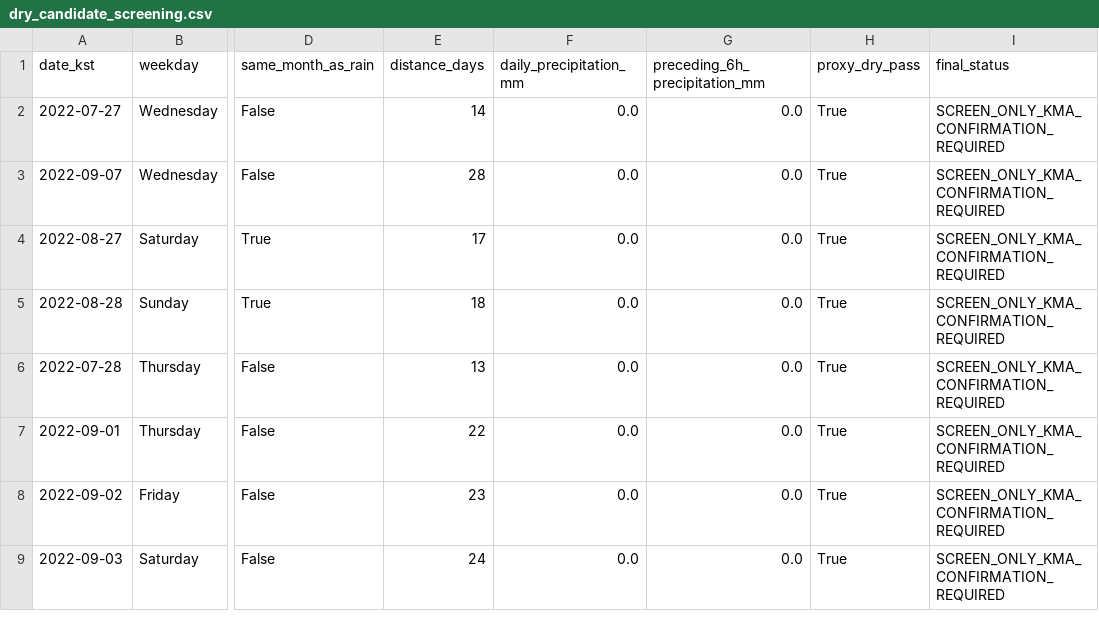
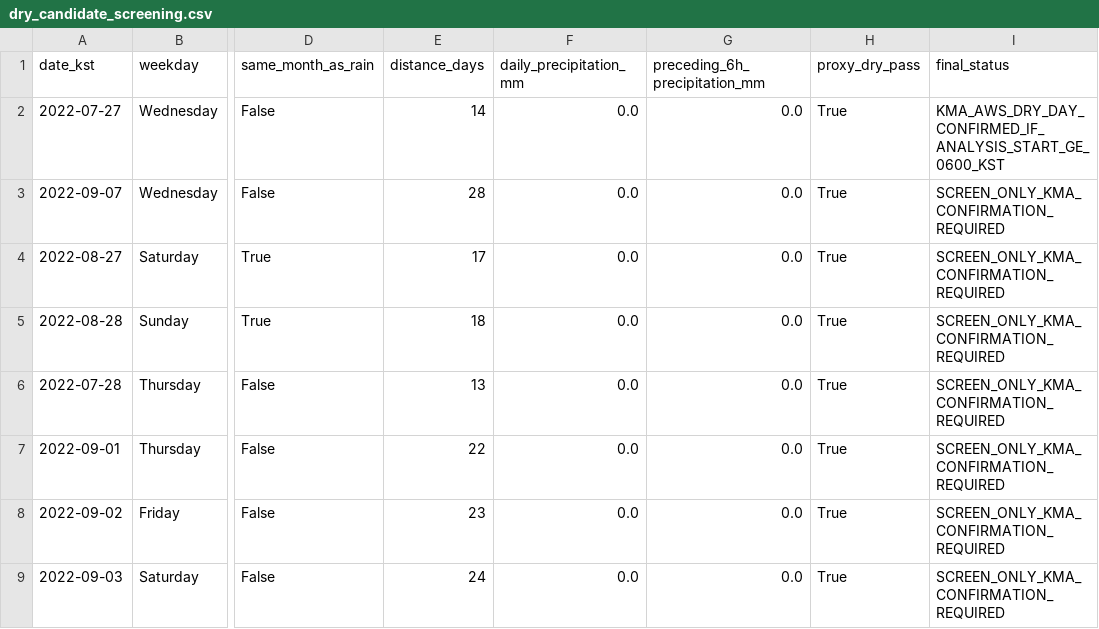
Before and after one commit to sodam3156/Make-Sejong-Great-Again, a CSV file: data/observed/weather_reference/processed/dry_candidate_screening.csv, drawn as a sheet; only a part is shown, gaps mark what is left out; the diff names each change by its address in the sheet, - before the commit and + after, or states it on an @@ line.

Commit message:
data: add KMA observed weather inputs

```diff
--- a/data/observed/weather_reference/processed/dry_candidate_screening.csv
+++ b/data/observed/weather_reference/processed/dry_candidate_screening.csv
-I2 (final_status): SCREEN_ONLY_KMA_CONFIRMATION_REQUIRED
+I2 (final_status): KMA_AWS_DRY_DAY_CONFIRMED_IF_ANALYSIS_START_GE_0600_KST
```
Also changed, not shown: 10 other files.
